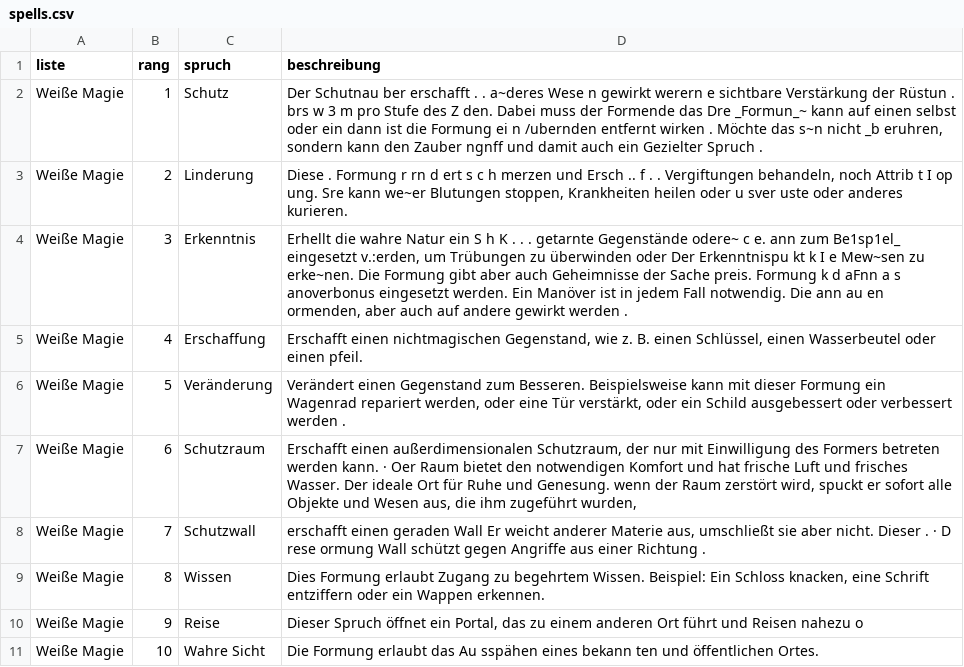
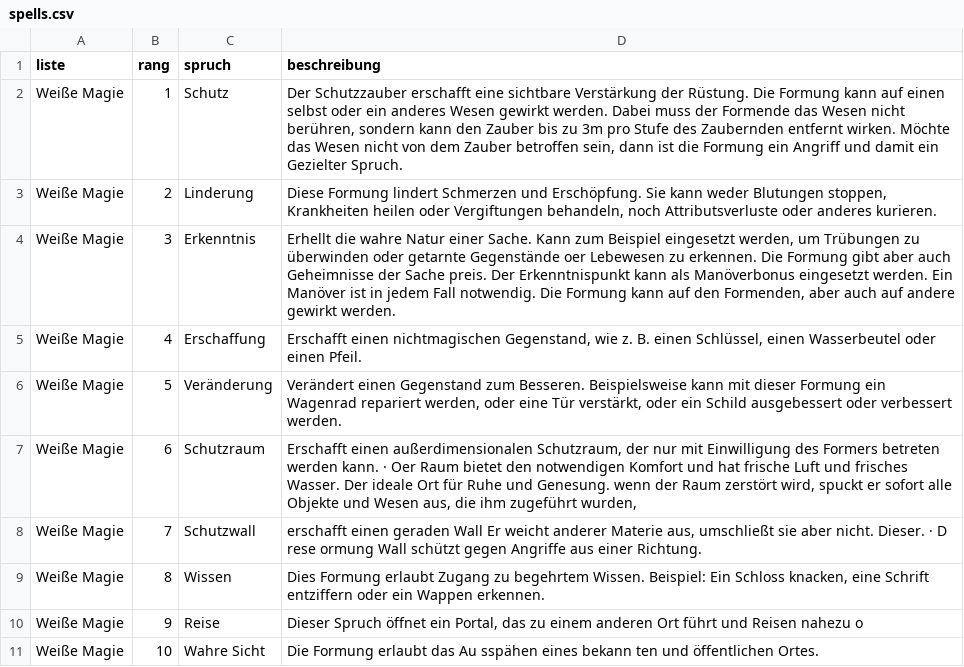
Before and after one commit to johannesschweig/dmcave, a CSV file: _data/spells.csv, drawn as a sheet; only a part is shown; the diff covers the shown part only.

Commit message:
lists in spells, proofreading

```diff
--- a/_data/spells.csv
+++ b/_data/spells.csv
@@ -1,9 +1,9 @@
 liste,rang,spruch,beschreibung
-Weiße Magie,1,Schutz,"Der Schutnau ber erschafft .  .  a~deres Wese n gewirkt werern e sichtbare Verstärkung der Rüstun .  brs w 3 m pro Stufe des Z den. Dabei muss der Formende das Dre _Formun_~ kann auf einen selbst oder ein dann ist die Formung ei n /ubernden entfernt wirken . Möchte das s~n nicht _b eruhren, sondern kann den Zauber ngnff und damit auch ein Gezielter Spruch ."
-Weiße Magie,2,Linderung,"Diese . Formung r rn d ert s c h merzen und Ersch .. f .  .  Vergiftungen behandeln, noch Attrib t I op ung. Sre kann we~er Blutungen stoppen, Krankheiten heilen oder u sver uste oder anderes kurieren."
-Weiße Magie,3,Erkenntnis,"Erhellt die wahre Natur ein S h K . .  .  getarnte Gegenstände odere~ c e. ann zum Be1sp1el_ eingesetzt v.:erden, um Trübungen zu überwinden oder Der Erkenntnispu kt k I e Mew~sen zu erke~nen. Die Formung gibt aber auch Geheimnisse der Sache preis.  Formung k  d aFnn a s anoverbonus eingesetzt werden. Ein Manöver ist in jedem Fall notwendig. Die ann au en ormenden, aber auch auf andere gewirkt werden ."
-Weiße Magie,4,Erschaffung,"Erschafft einen nichtmagischen Gegenstand, wie z. B. einen Schlüssel, einen Wasserbeutel oder einen pfeil."
-Weiße Magie,5,Veränderung,"Verändert einen Gegenstand zum Besseren. Beispielsweise kann mit dieser Formung ein Wagenrad repariert werden, oder eine Tür verstärkt, oder ein Schild ausgebessert oder verbessert werden ."
+Weiße Magie,1,Schutz,"Der Schutzzauber erschafft eine sichtbare Verstärkung der Rüstung. Die Formung kann auf einen selbst oder ein anderes Wesen gewirkt werden. Dabei muss der Formende das Wesen nicht berühren, sondern kann den Zauber bis zu 3m pro Stufe des Zaubernden entfernt wirken. Möchte das Wesen nicht von dem Zauber betroffen sein, dann ist die Formung ein Angriff und damit ein Gezielter Spruch."
+Weiße Magie,2,Linderung,"Diese Formung lindert Schmerzen und Erschöpfung. Sie kann weder Blutungen stoppen, Krankheiten heilen oder Vergiftungen behandeln, noch Attributsverluste oder anderes kurieren."
+Weiße Magie,3,Erkenntnis,"Erhellt die wahre Natur einer Sache. Kann zum Beispiel eingesetzt werden, um Trübungen zu überwinden oder getarnte Gegenstände oer Lebewesen zu erkennen. Die Formung gibt aber auch Geheimnisse der Sache preis. Der Erkenntnispunkt kann als Manöverbonus eingesetzt werden. Ein Manöver ist in jedem Fall notwendig. Die Formung kann auf den Formenden, aber auch auf andere gewirkt werden."
+Weiße Magie,4,Erschaffung,"Erschafft einen nichtmagischen Gegenstand, wie z. B. einen Schlüssel, einen Wasserbeutel oder einen Pfeil."
+Weiße Magie,5,Veränderung,"Verändert einen Gegenstand zum Besseren. Beispielsweise kann mit dieser Formung ein Wagenrad repariert werden, oder eine Tür verstärkt, oder ein Schild ausgebessert oder verbessert werden."
 Weiße Magie,6,Schutzraum,"Erschafft einen außerdimensionalen Schutzraum, der nur mit Einwilligung des Formers betreten werden kann. · Oer Raum bietet den notwendigen Komfort und hat frische Luft und frisches Wasser. Der ideale Ort für Ruhe und Genesung. wenn der Raum zerstört wird, spuckt er sofort alle Objekte und Wesen aus, die ihm zugeführt wurden,"
-Weiße Magie,7,Schutzwall,"erschafft einen geraden Wall Er weicht anderer Materie aus, umschließt sie aber nicht. Dieser .  · D rese ormung Wall schützt gegen Angriffe aus einer Richtung ."
+Weiße Magie,7,Schutzwall,"erschafft einen geraden Wall Er weicht anderer Materie aus, umschließt sie aber nicht. Dieser.  · D rese ormung Wall schützt gegen Angriffe aus einer Richtung."
 Weiße Magie,8,Wissen,"Dies Formung erlaubt Zugang zu begehrtem Wissen. Beispiel: Ein Schloss knacken, eine Schrift entziffern oder ein Wappen erkennen."
```
Also changed, not shown: 25 edited cells elsewhere in this file, 1 other file.
